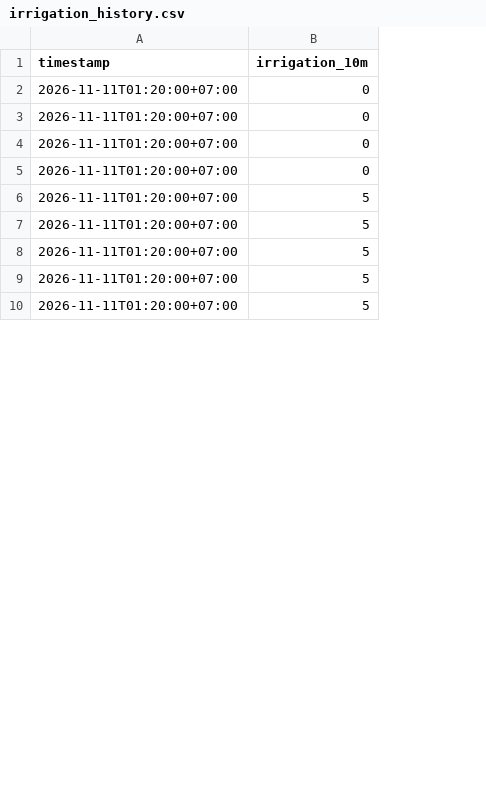
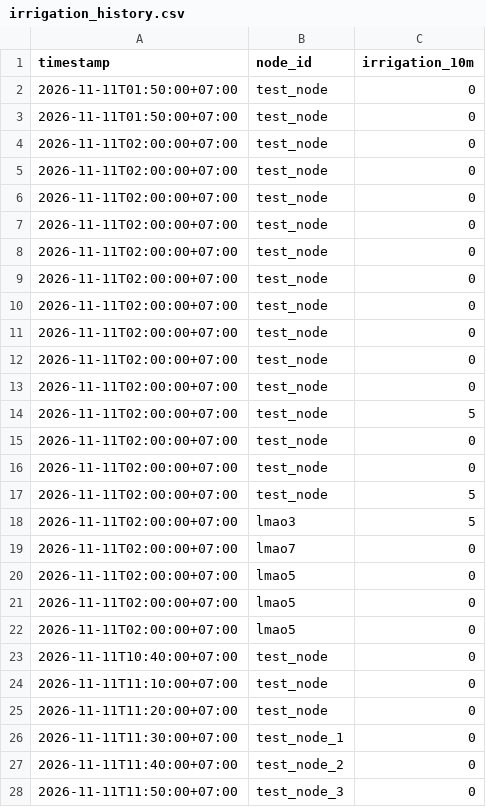
Before and after one commit to aori0102/agriculture-quality-assessment-and-predictive-irrigation, a CSV file: AI/IrrigationPrediction/irrigation_history.csv, drawn as a sheet; only a part is shown; removed rows and columns are numbered as before the commit, all else as after; the diff covers the shown part only; the diff names each change by its address in the sheet, - before the commit and + after, or states it on an @@ line.

Commit message:
AI/ML Update
- Updated telemetry handling and irrigation handling flow

- Field tested with ESP32 firmware on telemetry sending and receiving

```diff
--- a/AI/IrrigationPrediction/irrigation_history.csv
+++ b/AI/IrrigationPrediction/irrigation_history.csv
+column B (node_id), rows 2-5: all test_node; row 14: test_node; rows 17-18: test_node | lmao3
-A2:A3 (timestamp): 2026-11-11T01:20:00+07:00
+A2:A3 (timestamp): 2026-11-11T01:50:00+07:00
-A4:A5 (timestamp): 2026-11-11T01:20:00+07:00
+A4:A5 (timestamp): 2026-11-11T02:00:00+07:00
-row 6: 2026-11-11T01:20:00+07:00 | 5
-row 7: 2026-11-11T01:20:00+07:00 | 5
+row 6: 2026-11-11T02:00:00+07:00 | test_node | 0
+row 7: 2026-11-11T02:00:00+07:00 | test_node | 0
+row 8: 2026-11-11T02:00:00+07:00 | test_node | 0
+row 9: 2026-11-11T02:00:00+07:00 | test_node | 0
+row 10: 2026-11-11T02:00:00+07:00 | test_node | 0
+row 11: 2026-11-11T02:00:00+07:00 | test_node | 0
+row 12: 2026-11-11T02:00:00+07:00 | test_node | 0
+row 13: 2026-11-11T02:00:00+07:00 | test_node | 0
-A14 (timestamp): 2026-11-11T01:20:00+07:00
+A14 (timestamp): 2026-11-11T02:00:00+07:00
+row 15: 2026-11-11T02:00:00+07:00 | test_node | 0
+row 16: 2026-11-11T02:00:00+07:00 | test_node | 0
-A17:A18 (timestamp): 2026-11-11T01:20:00+07:00
+A17:A18 (timestamp): 2026-11-11T02:00:00+07:00
+row 19: 2026-11-11T02:00:00+07:00 | lmao7 | 0
+row 20: 2026-11-11T02:00:00+07:00 | lmao5 | 0
+row 21: 2026-11-11T02:00:00+07:00 | lmao5 | 0
+row 22: 2026-11-11T02:00:00+07:00 | lmao5 | 0
+row 23: 2026-11-11T10:40:00+07:00 | test_node | 0
+row 24: 2026-11-11T11:10:00+07:00 | test_node | 0
+row 25: 2026-11-11T11:20:00+07:00 | test_node | 0
+row 26: 2026-11-11T11:30:00+07:00 | test_node_1 | 0
+row 27: 2026-11-11T11:40:00+07:00 | test_node_2 | 0
+row 28: 2026-11-11T11:50:00+07:00 | test_node_3 | 0
```
Also changed, not shown: 17 added rows and 1 edited cell elsewhere in this file, 10 other files.
